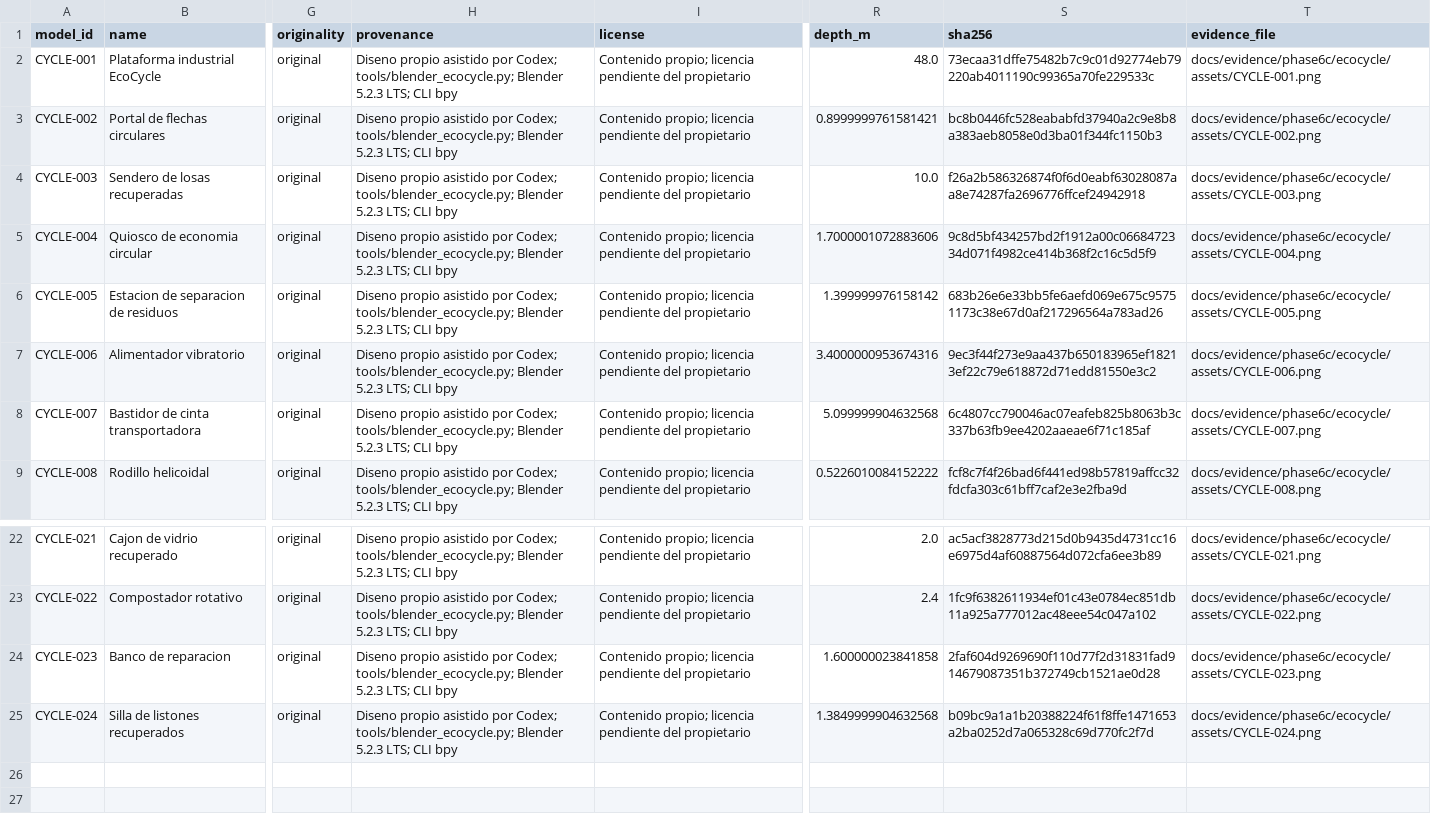
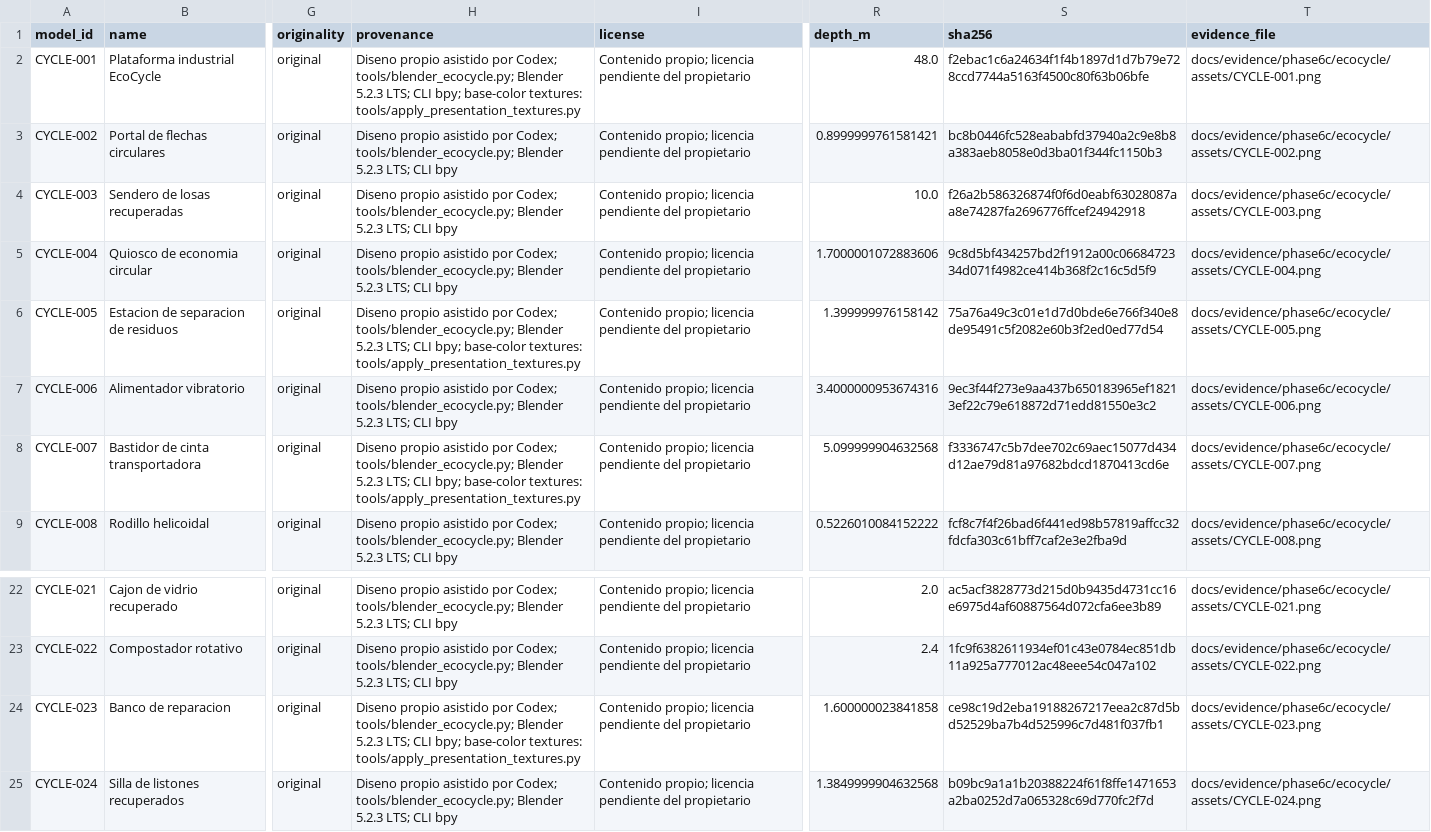
Before and after one commit to Alexisvop/EcoSphere-3D, a CSV file: docs/assets/ECOCYCLE_INVENTORY.csv, drawn as a sheet; only a part is shown, gaps mark what is left out; the diff names each change by its address in the sheet, - before the commit and + after, or states it on an @@ line.

```diff
--- a/docs/assets/ECOCYCLE_INVENTORY.csv
+++ b/docs/assets/ECOCYCLE_INVENTORY.csv
-H2 (provenance): …LTS; CLI bpy
+H2 (provenance): …LTS; CLI bpy; base-color textures: tools/apply_presentation_textures.py
-S2 (sha256): 73ecaa31dffe75482b7c9c01d92774eb79220ab4011190c99365a70fe229533c
+S2 (sha256): f2ebac1c6a24634f1f4b1897d1d7b79e728ccd7744a5163f4500c80f63b06bfe
-H6 (provenance): …LTS; CLI bpy
+H6 (provenance): …LTS; CLI bpy; base-color textures: tools/apply_presentation_textures.py
-S6 (sha256): 683b26e6e33bb5fe6aefd069e675c95751173c38e67d0af217296564a783ad26
+S6 (sha256): 75a76a49c3c01e1d7d0bde6e766f340e8de95491c5f2082e60b3f2ed0ed77d54
-H8 (provenance): …LTS; CLI bpy
+H8 (provenance): …LTS; CLI bpy; base-color textures: tools/apply_presentation_textures.py
-S8 (sha256): 6c4807cc790046ac07eafeb825b8063b3c337b63fb9ee4202aaeae6f71c185af
+S8 (sha256): f3336747c5b7dee702c69aec15077d434d12ae79d81a97682bdcd1870413cd6e
-H24 (provenance): …LTS; CLI bpy
+H24 (provenance): …LTS; CLI bpy; base-color textures: tools/apply_presentation_textures.py
-S24 (sha256): 2faf604d9269690f110d77f2d31831fad914679087351b372749cb1521ae0d28
+S24 (sha256): ce98c19d2eba19188267217eea2c87d5bd52529ba7b4d525996c7d481f037fb1
```
Also changed, not shown: docs/assets/AQUABIO_INVENTORY.csv, docs/assets/ECOENERGY_INVENTORY.csv, 29 other files.
